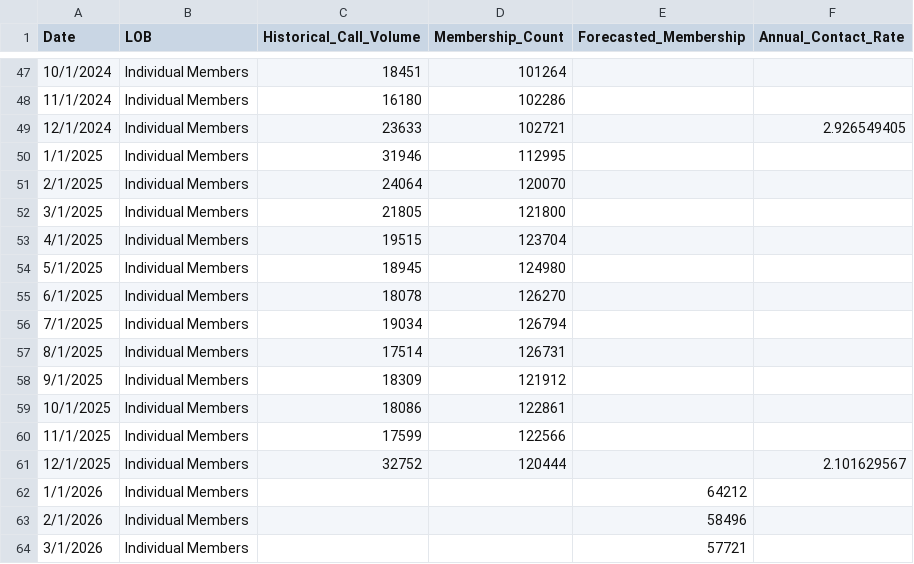
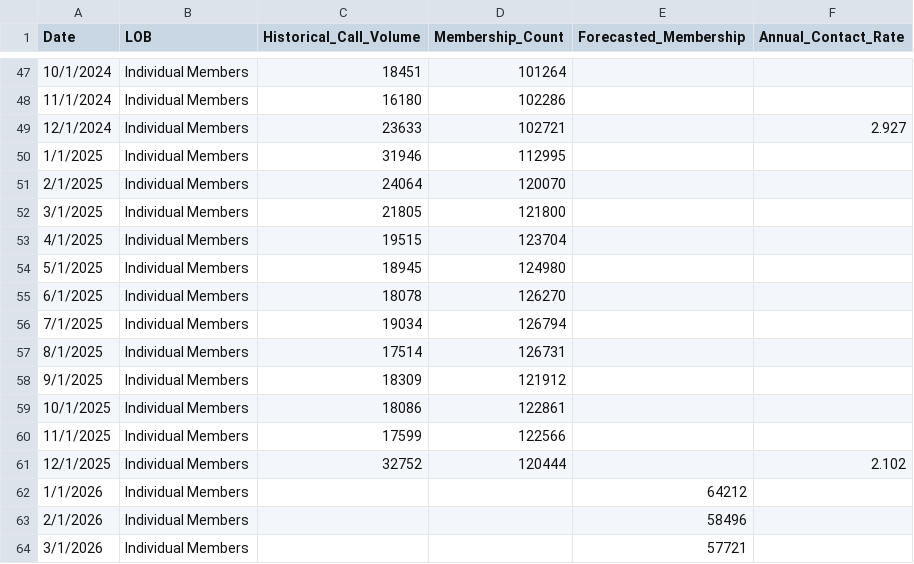
Before and after one commit to tmaazblue7/the-dump, a CSV file: data/data_inputs/iu65mbr.csv, drawn as a sheet; only a part is shown, gaps mark what is left out; the diff covers the shown part only.

```diff
--- a/data/data_inputs/iu65mbr.csv
+++ b/data/data_inputs/iu65mbr.csv
@@ -48,3 +48,3 @@
 11/1/2024,Individual Members,16180,102286,,
-12/1/2024,Individual Members,23633,102721,,2.926549405
+12/1/2024,Individual Members,23633,102721,,2.927
 1/1/2025,Individual Members,31946,112995,,
@@ -60,3 +60,3 @@
 11/1/2025,Individual Members,17599,122566,,
-12/1/2025,Individual Members,32752,120444,,2.101629567
+12/1/2025,Individual Members,32752,120444,,2.102
 1/1/2026,Individual Members,,,64212,
```
Also changed, not shown: 12 added rows and 3 edited cells elsewhere in this file, data/data_inputs/enrollmentmbr.csv, data/data_inputs/lgcopmbr.csv, 16 other files.
